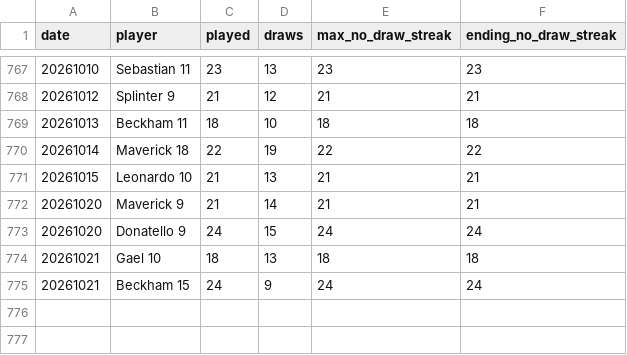
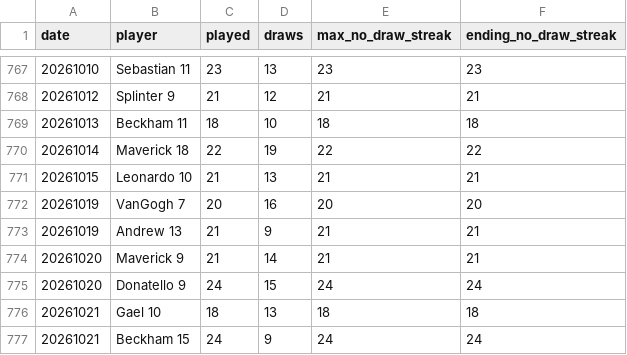
Before and after one commit to dgonzalez13/esports-tracker-full, a CSV file: eadriatic/output/daily_streaks.csv, drawn as a sheet; only a part is shown, gaps mark what is left out.

Commit message:
Repair Eadriatic 20261019

```diff
--- a/eadriatic/output/daily_streaks.csv
+++ b/eadriatic/output/daily_streaks.csv
@@ -771,2 +771,4 @@ date,player,played,draws,max_no_draw_streak,ending_no_draw_streak
 20261015,Leonardo 10,21,13,21,21
+20261019,VanGogh 7,20,16,20,20
+20261019,Andrew 13,21,9,21,21
 20261020,Maverick 9,21,14,21,21
```
Also changed, not shown: eadriatic/output/daily_streak_summary.csv, eadriatic/output/draw_records_highest.csv, 9 other files.
